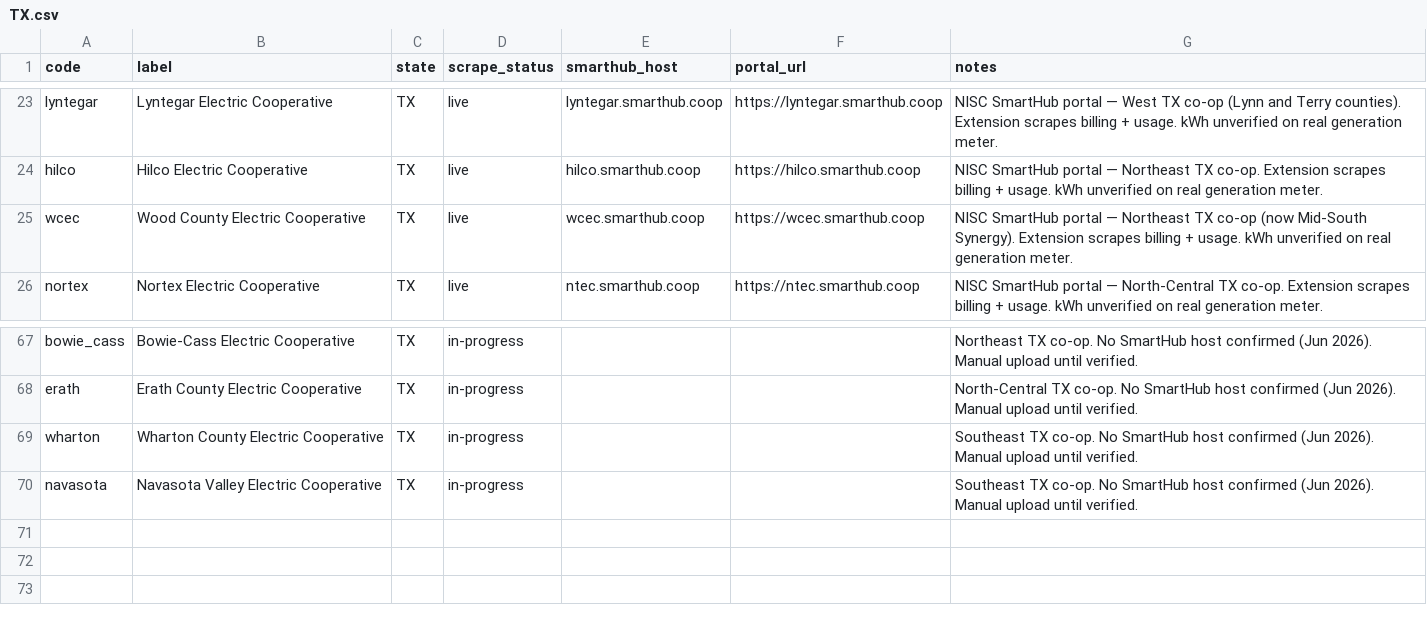
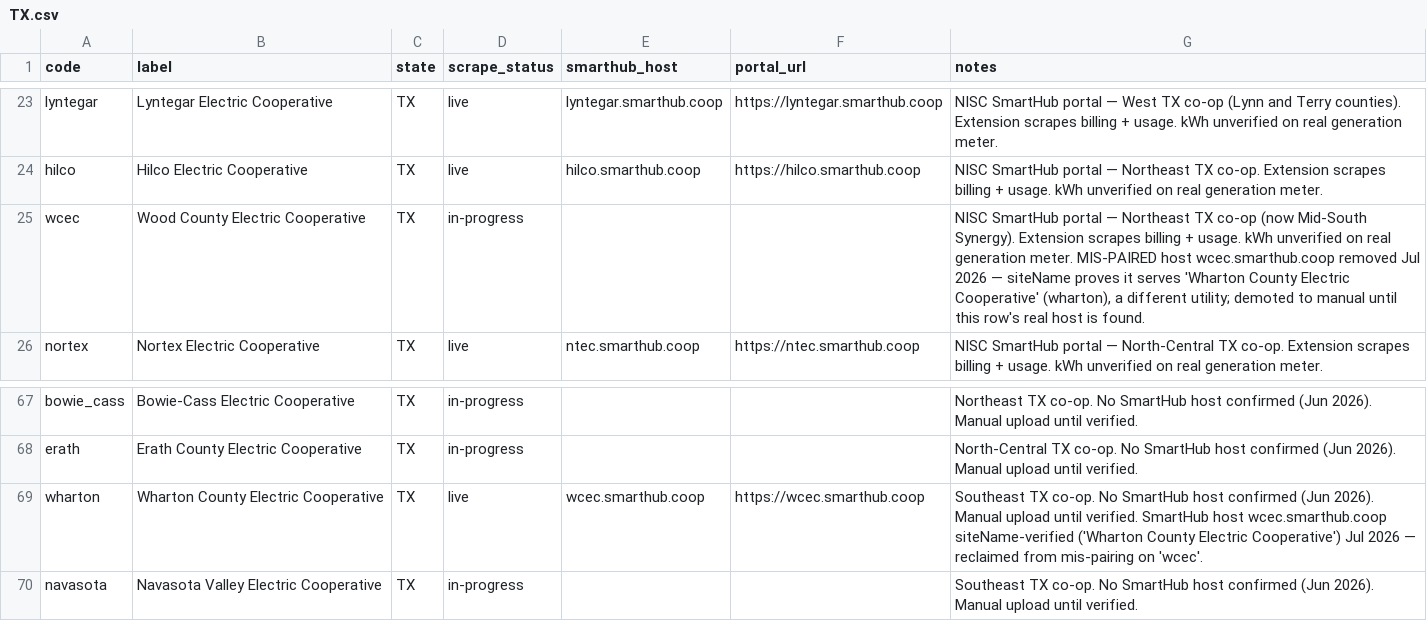
Before and after one commit to Garface111/solar-operator, a CSV file: api/data/providers/TX.csv, drawn as a sheet; only a part is shown, gaps mark what is left out.

```diff
--- a/api/data/providers/TX.csv
+++ b/api/data/providers/TX.csv
@@ -24,3 +24,3 @@ lyntegar,Lyntegar Electric Cooperative,TX,live,lyntegar.smarthub.coop,https://ly
 hilco,Hilco Electric Cooperative,TX,live,hilco.smarthub.coop,https://hilco.smarthub.coop,NISC SmartHub portal — Northeast TX co-op. Extension scrapes billing + usage. kWh unverified on real generation meter.
-wcec,Wood County Electric Cooperative,TX,live,wcec.smarthub.coop,https://wcec.smarthub.coop,NISC SmartHub portal — Northeast TX co-op (now Mid-South Synergy). Extension scrapes billing + usage. kWh unverified on real generation meter.
+wcec,Wood County Electric Cooperative,TX,in-progress,,,"NISC SmartHub portal — Northeast TX co-op (now Mid-South Synergy). Extension scrapes billing + usage. kWh unverified on real generation meter. MIS-PAIRED host wcec.smarthub.coop removed Jul 2026 — siteName proves it serves 'Wharton County Electric Cooperative' (wharton), a different utility; demoted to manual until this row's real host is found."
 nortex,Nortex Electric Cooperative,TX,live,ntec.smarthub.coop,https://ntec.smarthub.coop,NISC SmartHub portal — North-Central TX co-op. Extension scrapes billing + usage. kWh unverified on real generation meter.
@@ -68,3 +68,3 @@ bowie_cass,Bowie-Cass Electric Cooperative,TX,in-progress,,,Northeast TX co-op.
 erath,Erath County Electric Cooperative,TX,in-progress,,,North-Central TX co-op. No SmartHub host confirmed (Jun 2026). Manual upload until verified.
-wharton,Wharton County Electric Cooperative,TX,in-progress,,,Southeast TX co-op. No SmartHub host confirmed (Jun 2026). Manual upload until verified.
+wharton,Wharton County Electric Cooperative,TX,live,wcec.smarthub.coop,https://wcec.smarthub.coop,Southeast TX co-op. No SmartHub host confirmed (Jun 2026). Manual upload until verified. SmartHub host wcec.smarthub.coop siteName-verified ('Wharton County Electric Cooperative') Jul 2026 — reclaimed from mis-pairing on 'wcec'.
 navasota,Navasota Valley Electric Cooperative,TX,in-progress,,,Southeast TX co-op. No SmartHub host confirmed (Jun 2026). Manual upload until verified.
```
Also changed, not shown: api/data/providers/CA.csv, api/data/providers/IN.csv, 3 other files.
